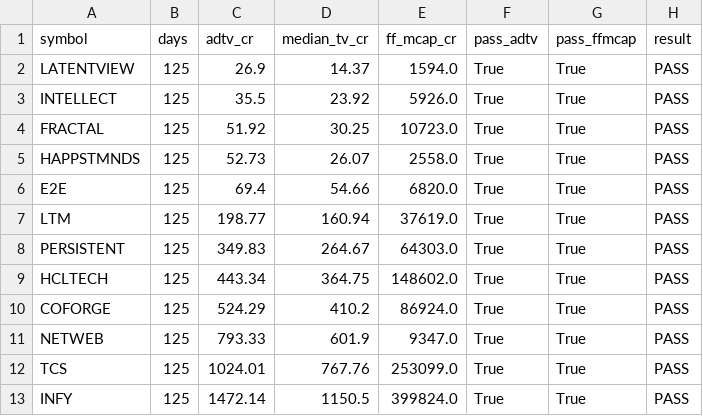
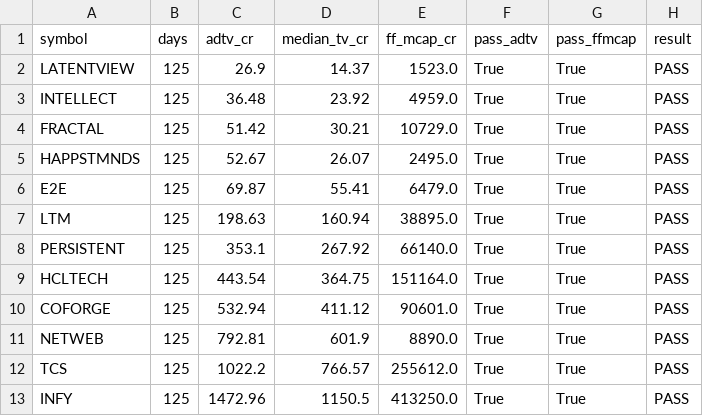
Before and after one commit to Harshapp45/india-pure-ai-index, a CSV file: data/processed/liquidity_check.csv, drawn as a sheet.

```diff
--- a/data/processed/liquidity_check.csv
+++ b/data/processed/liquidity_check.csv
@@ -1,13 +1,13 @@
 symbol,days,adtv_cr,median_tv_cr,ff_mcap_cr,pass_adtv,pass_ffmcap,result
-LATENTVIEW,125,26.9,14.37,1594.0,True,True,PASS
-INTELLECT,125,35.5,23.92,5926.0,True,True,PASS
-FRACTAL,125,51.92,30.25,10723.0,True,True,PASS
-HAPPSTMNDS,125,52.73,26.07,2558.0,True,True,PASS
-E2E,125,69.4,54.66,6820.0,True,True,PASS
-LTM,125,198.77,160.94,37619.0,True,True,PASS
-PERSISTENT,125,349.83,264.67,64303.0,True,True,PASS
-HCLTECH,125,443.34,364.75,148602.0,True,True,PASS
-COFORGE,125,524.29,410.2,86924.0,True,True,PASS
-NETWEB,125,793.33,601.9,9347.0,True,True,PASS
-TCS,125,1024.01,767.76,253099.0,True,True,PASS
-INFY,125,1472.14,1150.5,399824.0,True,True,PASS
+LATENTVIEW,125,26.9,14.37,1523.0,True,True,PASS
+INTELLECT,125,36.48,23.92,4959.0,True,True,PASS
+FRACTAL,125,51.42,30.21,10729.0,True,True,PASS
+HAPPSTMNDS,125,52.67,26.07,2495.0,True,True,PASS
+E2E,125,69.87,55.41,6479.0,True,True,PASS
+LTM,125,198.63,160.94,38895.0,True,True,PASS
+PERSISTENT,125,353.1,267.92,66140.0,True,True,PASS
+HCLTECH,125,443.54,364.75,151164.0,True,True,PASS
+COFORGE,125,532.94,411.12,90601.0,True,True,PASS
+NETWEB,125,792.81,601.9,8890.0,True,True,PASS
+TCS,125,1022.2,766.57,255612.0,True,True,PASS
+INFY,125,1472.96,1150.5,413250.0,True,True,PASS
```
Also changed, not shown: data/processed/baix_TEST.csv, data/raw/prices/adj_close.csv, 4 other files.
